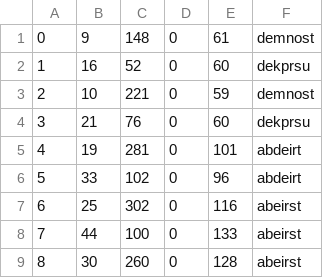
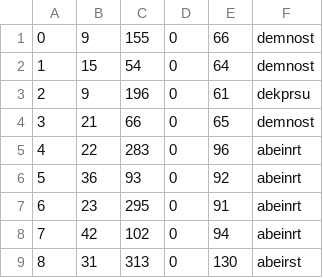
Before and after one commit to Maxwell-C-Quackenbush/spellingBeeCracker, a CSV file: summary.csv, drawn as a sheet; only a part is shown; the diff covers the shown part only.

```diff
--- a/summary.csv
+++ b/summary.csv
@@ -1,9 +1,9 @@
-0, 9, 148, 0, 61, demnost,
-1, 16, 52, 0, 60, dekprsu,
-2, 10, 221, 0, 59, demnost,
-3, 21, 76, 0, 60, dekprsu,
-4, 19, 281, 0, 101, abdeirt,
-5, 33, 102, 0, 96, abdeirt,
-6, 25, 302, 0, 116, abeirst,
-7, 44, 100, 0, 133, abeirst,
-8, 30, 260, 0, 128, abeirst,
+0, 9, 155, 0, 66, demnost,
+1, 15, 54, 0, 64, demnost,
+2, 9, 196, 0, 61, dekprsu,
+3, 21, 66, 0, 65, demnost,
+4, 22, 283, 0, 96, abeinrt,
+5, 36, 93, 0, 92, abeinrt,
+6, 23, 295, 0, 91, abeinrt,
+7, 42, 102, 0, 94, abeinrt,
+8, 31, 313, 0, 130, abeirst,
```
Also changed, not shown: 20 edited cells elsewhere in this file, 6 other files.
